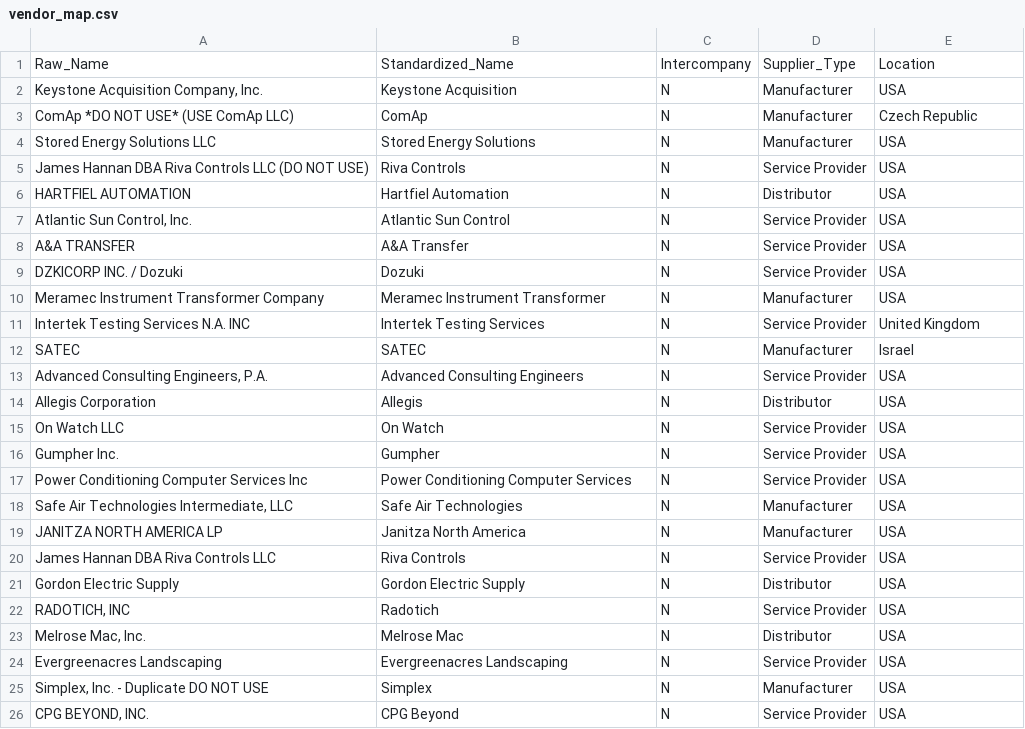
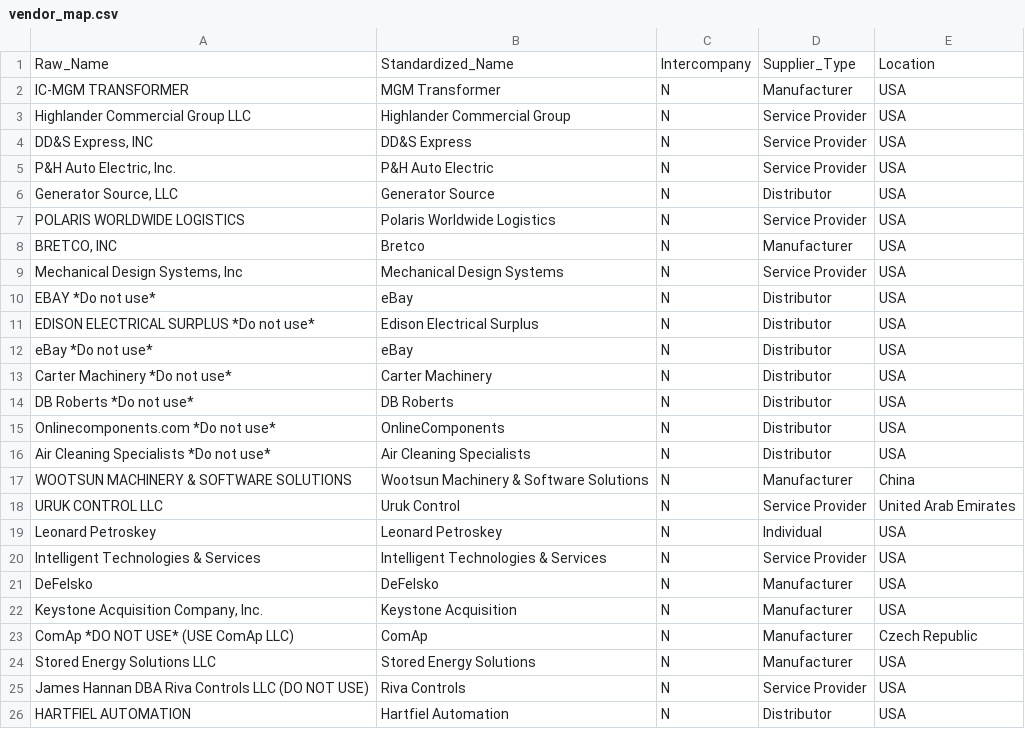
Before and after one commit to PavanCS11/forgent-vF, a CSV file: step_3_maintenance/a.mappings/vendor_map.csv, drawn as a sheet; only a part is shown; the shorter side is filled out with more unchanged rows; the diff names each change by its address in the sheet, - before the commit and + after, or states it on an @@ line.

```diff
--- a/step_3_maintenance/a.mappings/vendor_map.csv
+++ b/step_3_maintenance/a.mappings/vendor_map.csv
+row 2: IC-MGM TRANSFORMER | MGM Transformer | N | Manufacturer | USA
+row 3: Highlander Commercial Group LLC | Highlander Commercial Group | N | Service Provider | USA
+row 4: DD&S Express, INC | DD&S Express | N | Service Provider | USA
+row 5: P&H Auto Electric, Inc. | P&H Auto Electric | N | Service Provider | USA
+row 6: Generator Source, LLC | Generator Source | N | Distributor | USA
+row 7: POLARIS WORLDWIDE LOGISTICS | Polaris Worldwide Logistics | N | Service Provider | USA
+row 8: BRETCO, INC | Bretco | N | Manufacturer | USA
+row 9: Mechanical Design Systems, Inc | Mechanical Design Systems | N | Service Provider | USA
+row 10: EBAY *Do not use* | eBay | N | Distributor | USA
+row 11: EDISON ELECTRICAL SURPLUS *Do not use* | Edison Electrical Surplus | N | Distributor | USA
+row 12: eBay *Do not use* | eBay | N | Distributor | USA
+row 13: Carter Machinery *Do not use* | Carter Machinery | N | Distributor | USA
+row 14: DB Roberts *Do not use* | DB Roberts | N | Distributor | USA
+row 15: Onlinecomponents.com *Do not use* | OnlineComponents | N | Distributor | USA
+row 16: Air Cleaning Specialists *Do not use* | Air Cleaning Specialists | N | Distributor | USA
+row 17: WOOTSUN MACHINERY & SOFTWARE SOLUTIONS | Wootsun Machinery & Software Solutions | N | Manufacturer | China
+row 18: URUK CONTROL LLC | Uruk Control | N | Service Provider | United Arab Emirates
+row 19: Leonard Petroskey | Leonard Petroskey | N | Individual | USA
+row 20: Intelligent Technologies & Services | Intelligent Technologies & Services | N | Service Provider | USA
+row 21: DeFelsko | DeFelsko | N | Manufacturer | USA
```
Also changed, not shown: 12 other files.
